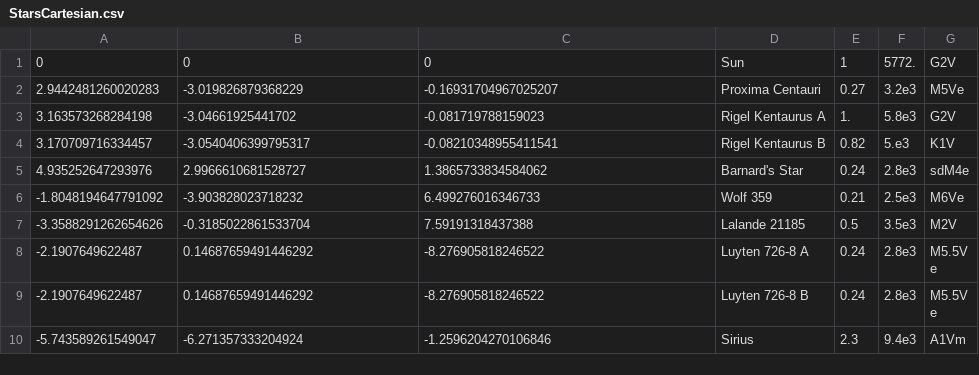
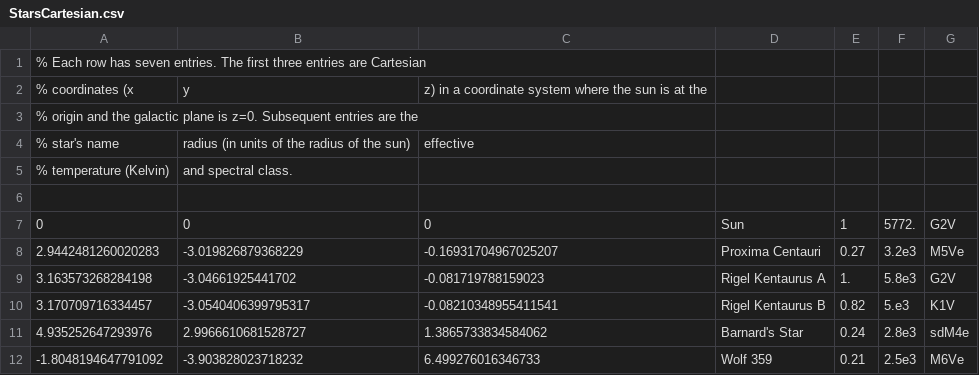
Before and after one commit to mcnees/Solar-Neighborhood, a CSV file: StarsCartesian.csv, drawn as a sheet; only a part is shown; the shorter side is filled out with more unchanged rows.

Commit message:
Update StarsCartesian.csv
Added explanatory text at beginning of file.

```diff
--- a/StarsCartesian.csv
+++ b/StarsCartesian.csv
@@ -1 +1,7 @@
+% Each row has seven entries. The first three entries are Cartesian
+% coordinates (x,y,z) in a coordinate system where the sun is at the
+% origin and the galactic plane is z=0. Subsequent entries are the
+% star's name, radius (in units of the radius of the sun), effective
+% temperature (Kelvin), and spectral class.
+
 0,0,0,"Sun",1,5772.,"G2V"
```
